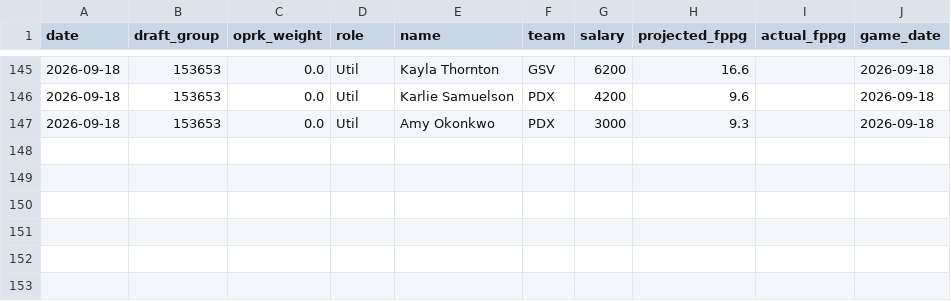
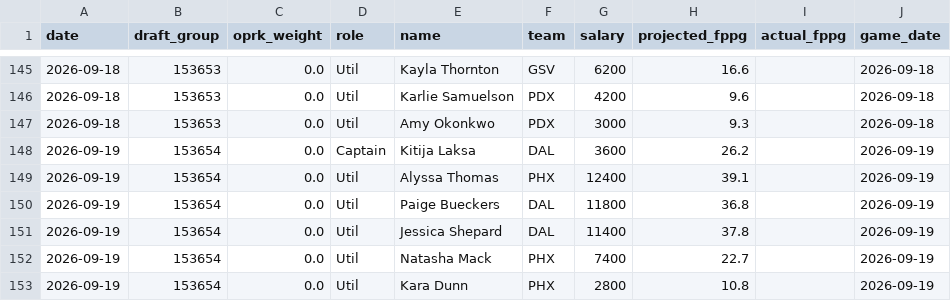
Before and after one commit to leelening/lineupiq, a CSV file: history.csv, drawn as a sheet; only a part is shown, gaps mark what is left out; the diff names each change by its address in the sheet, - before the commit and + after, or states it on an @@ line.

Commit message:
Update lineup history (2026-09-19) [skip ci]

```diff
--- a/history.csv
+++ b/history.csv
+row 148: 2026-09-19 | 153654 | 0.0 | Captain | Kitija Laksa | DAL | 3600 | 26.2 |  | 2026-09-19
+row 149: 2026-09-19 | 153654 | 0.0 | Util | Alyssa Thomas | PHX | 12400 | 39.1 |  | 2026-09-19
+row 150: 2026-09-19 | 153654 | 0.0 | Util | Paige Bueckers | DAL | 11800 | 36.8 |  | 2026-09-19
+row 151: 2026-09-19 | 153654 | 0.0 | Util | Jessica Shepard | DAL | 11400 | 37.8 |  | 2026-09-19
+row 152: 2026-09-19 | 153654 | 0.0 | Util | Natasha Mack | PHX | 7400 | 22.7 |  | 2026-09-19
+row 153: 2026-09-19 | 153654 | 0.0 | Util | Kara Dunn | PHX | 2800 | 10.8 |  | 2026-09-19
```
